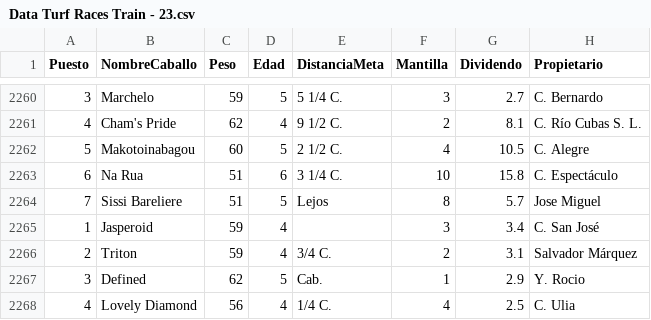
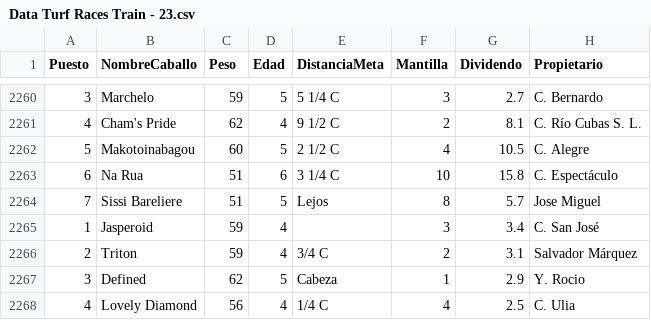
Before and after one commit to SergioNietoP/ML-Try-Catch, a CSV file: Learning Datasheets/Turf Prediction/Data Turf Races Train - 23.csv, drawn as a sheet; only a part is shown, gaps mark what is left out; the diff covers the shown part only; the diff names each change by its address in the sheet, - before the commit and + after, or states it on an @@ line.

```diff
--- a/Learning Datasheets/Turf Prediction/Data Turf Races Train - 23.csv
+++ b/Learning Datasheets/Turf Prediction/Data Turf Races Train - 23.csv
-E2260 (DistanciaMeta): 5 1/4 C.
+E2260 (DistanciaMeta): 5 1/4 C
-E2261 (DistanciaMeta): 9 1/2 C.
+E2261 (DistanciaMeta): 9 1/2 C
-E2262 (DistanciaMeta): 2 1/2 C.
+E2262 (DistanciaMeta): 2 1/2 C
-E2263 (DistanciaMeta): 3 1/4 C.
+E2263 (DistanciaMeta): 3 1/4 C
-E2266 (DistanciaMeta): 3/4 C.
+E2266 (DistanciaMeta): 3/4 C
-E2267 (DistanciaMeta): Cab.
+E2267 (DistanciaMeta): Cabeza
-E2268 (DistanciaMeta): 1/4 C.
+E2268 (DistanciaMeta): 1/4 C
```
Also changed, not shown: 19 edited cells elsewhere in this file.
